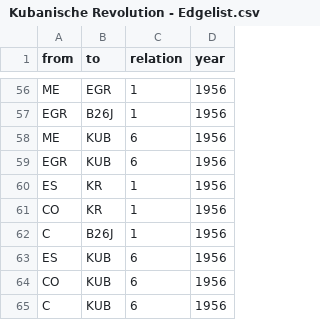
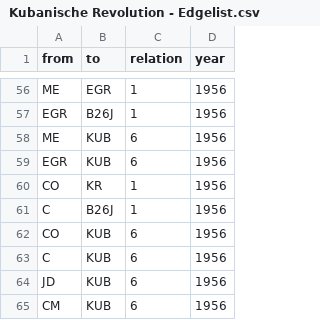
Before and after one commit to mp171/SNAProjektCheGuevara, a CSV file: Kubanische Revolution - Edgelist.csv, drawn as a sheet; only a part is shown, gaps mark what is left out; the shorter side is filled out with more unchanged rows.

Commit message:
Update Kubanische Revolution - Edgelist.csv

```diff
--- a/Kubanische Revolution - Edgelist.csv
+++ b/Kubanische Revolution - Edgelist.csv
@@ -59,6 +59,4 @@ ME,KUB,6,1956
 EGR,KUB,6,1956
-ES,KR,1,1956
 CO,KR,1,1956
 C,B26J,1,1956
-ES,KUB,6,1956
 CO,KUB,6,1956
```
